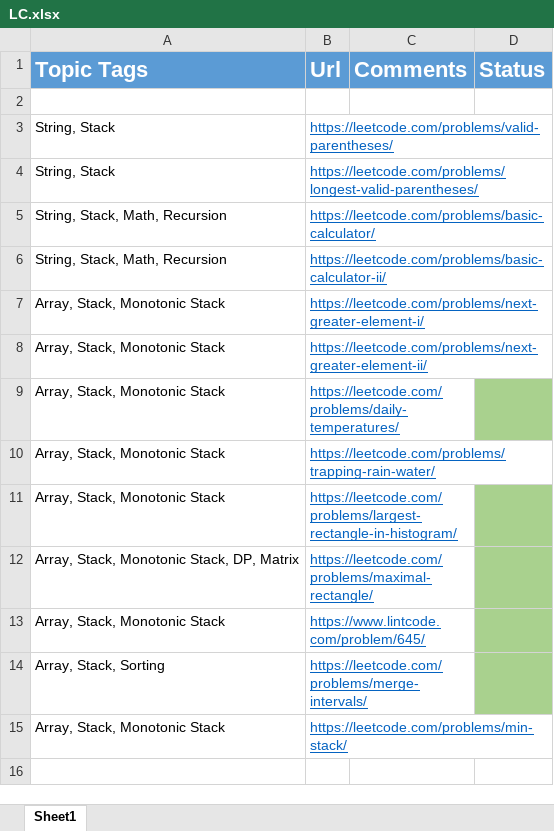
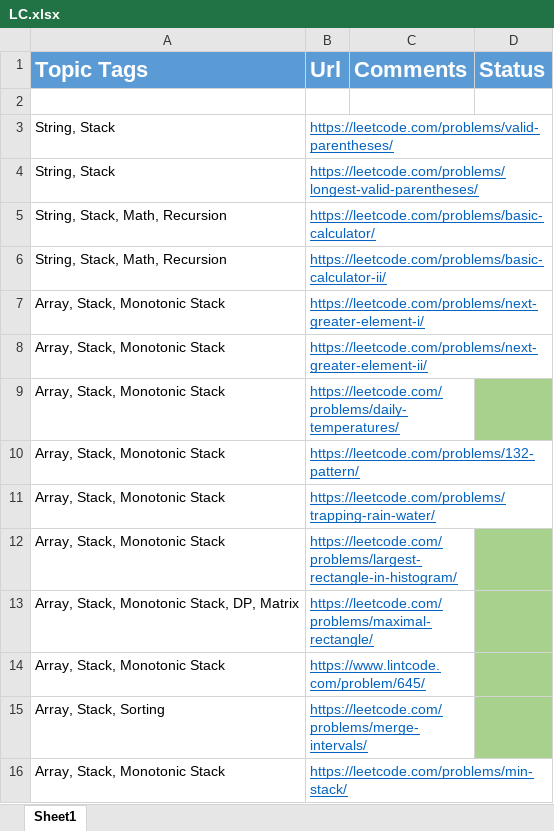
Before and after one commit to Ajayjam97/DS_ALGO, an Excel workbook: C++/3.Stacks_Queues/LC.xlsx, sheet Sheet1, drawn as a sheet; values as stored, in another font and other column widths than the file's, no borders; the diff names each change by its address in the sheet, - before the commit and + after, or states it on an @@ line.

Commit message:
LC update

```diff
--- a/C++/3.Stacks_Queues/LC.xlsx (sheet Sheet1)
+++ b/C++/3.Stacks_Queues/LC.xlsx (sheet Sheet1)
+row 10: Array, Stack, Monotonic Stack | https://leetcode.com/problems/132-pattern/
```
